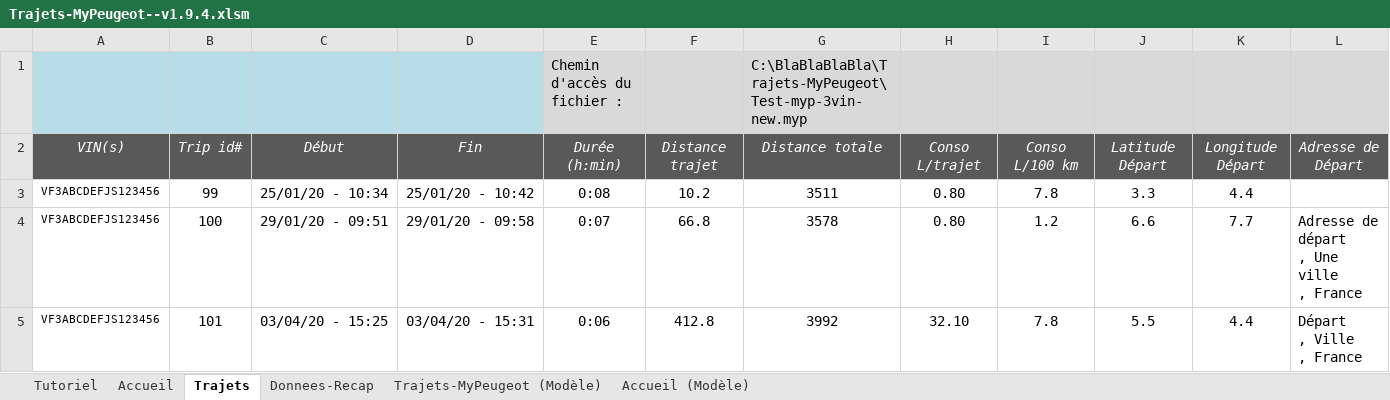
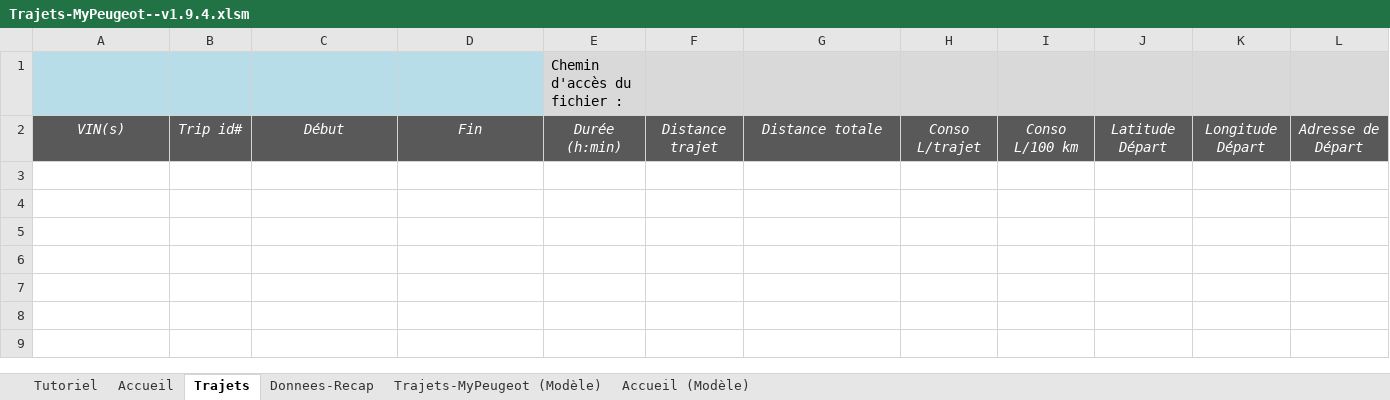
Before and after one commit to MilesTEG1/Importation-Excel-Donnees-MyPeugeot, an Excel workbook: Fichiers XLSM/Trajets-MyPeugeot--v1.9.4.xlsm, sheet Trajets, drawn as a sheet; only a part is shown; values as stored, in another font and other column widths than the file's, no borders; charts and pictures not drawn; rows hold the shown columns only; ↵ is a line break in a cell; the diff names each change by its address in the sheet, - before the commit and + after, or states it on an @@ line.

```diff
--- a/Fichiers XLSM/Trajets-MyPeugeot--v1.9.4.xlsm (sheet Trajets)
+++ b/Fichiers XLSM/Trajets-MyPeugeot--v1.9.4.xlsm (sheet Trajets)
-G1: C:\BlaBlaBlaBla\Trajets-MyPeugeot\Test-myp-3vin-new.myp
+G1: (empty)
-row 3: VF3ABCDEFJS123456 | 99 | 25/01/20 - 10:34 | 25/01/20 - 10:42 | 0:08 | 10.2 | 3511 | 0.80 | 7.8 | 3.3 | 4.4
-row 4: VF3ABCDEFJS123456 | 100 | 29/01/20 - 09:51 | 29/01/20 - 09:58 | 0:07 | 66.8 | 3578 | 0.80 | 1.2 | 6.6 | 7.7 | Adresse de départ ↵ , Une ville ↵ , France
-row 5: VF3ABCDEFJS123456 | 101 | 03/04/20 - 15:25 | 03/04/20 - 15:31 | 0:06 | 412.8 | 3992 | 32.10 | 7.8 | 5.5 | 4.4 | Départ ↵ , Ville ↵ , France
```
Also changed, not shown: sheet Accueil, hidden cells, charts or pictures, 2 other files.
